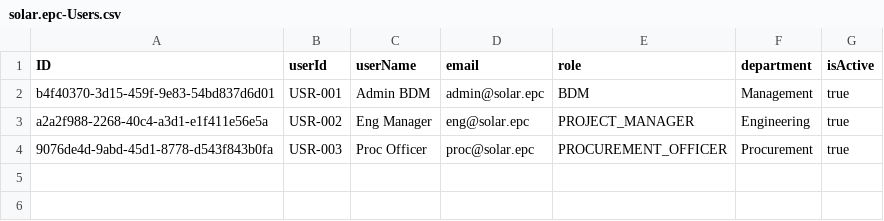
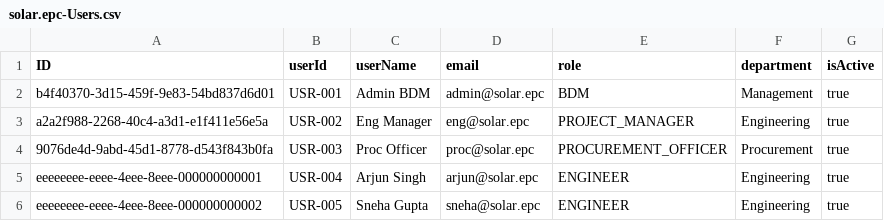
Before and after one commit to PrincePJU/final_p2p_solar_epc, a CSV file: db/data/solar.epc-Users.csv, drawn as a sheet.

```diff
--- a/db/data/solar.epc-Users.csv
+++ b/db/data/solar.epc-Users.csv
@@ -4 +4,3 @@ a2a2f988-2268-40c4-a3d1-e1f411e56e5a;USR-002;Eng Manager;eng@solar.epc;PROJECT_M
 9076de4d-9abd-45d1-8778-d543f843b0fa;USR-003;Proc Officer;proc@solar.epc;PROCUREMENT_OFFICER;Procurement;true
+eeeeeeee-eeee-4eee-8eee-000000000001;USR-004;Arjun Singh;arjun@solar.epc;ENGINEER;Engineering;true
+eeeeeeee-eeee-4eee-8eee-000000000002;USR-005;Sneha Gupta;sneha@solar.epc;ENGINEER;Engineering;true
```
Also changed, not shown: db/data/solar.epc-MaterialMaster.csv, db/data/solar.epc-Projects.csv, 15 other files.
